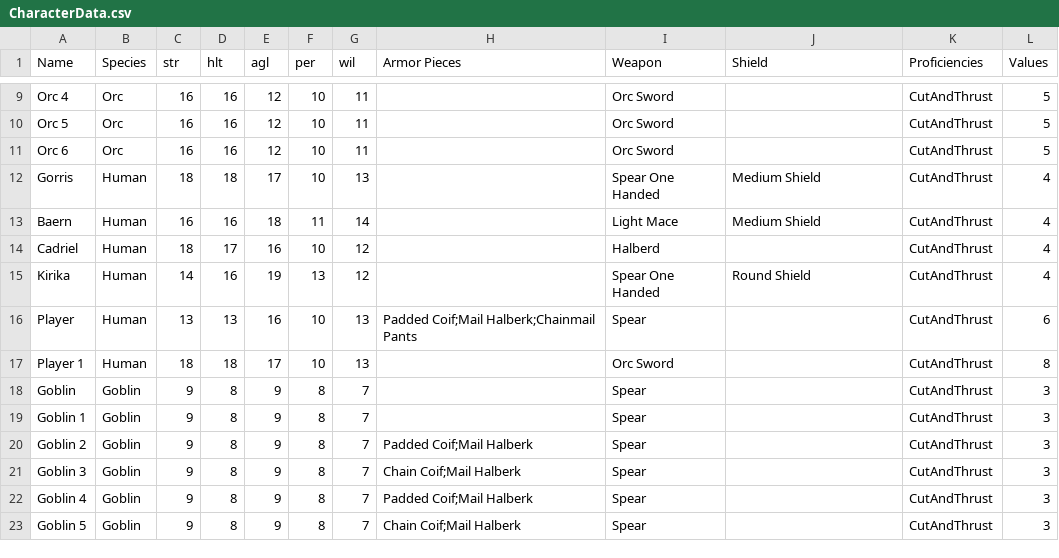
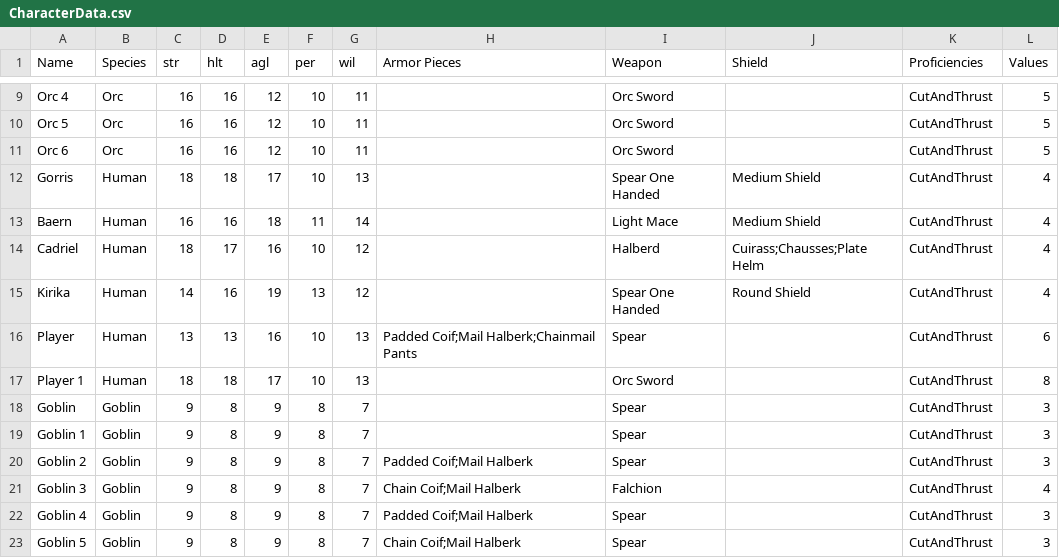
Before and after one commit to xanderBolinger/PremiumMilk, a CSV file: Assets/Resources/CharacterData.csv, drawn as a sheet; only a part is shown, gaps mark what is left out.

```diff
--- a/Assets/Resources/CharacterData.csv
+++ b/Assets/Resources/CharacterData.csv
@@ -13,3 +13,3 @@ Gorris,Human,18,18,17,10,13,,Spear One Handed,Medium Shield,CutAndThrust,4
 Baern,Human,16,16,18,11,14,,Light Mace,Medium Shield,CutAndThrust,4
-Cadriel,Human,18,17,16,10,12,,Halberd,,CutAndThrust,4
+Cadriel,Human,18,17,16,10,12,,Halberd,Cuirass;Chausses;Plate Helm,CutAndThrust,4
 Kirika,Human,14,16,19,13,12,,Spear One Handed,Round Shield,CutAndThrust,4
@@ -20,3 +20,3 @@ Goblin 1,Goblin,9,8,9,8,7,,Spear,,CutAndThrust,3
 Goblin 2,Goblin,9,8,9,8,7,Padded Coif;Mail Halberk,Spear,,CutAndThrust,3
-Goblin 3,Goblin,9,8,9,8,7,Chain Coif;Mail Halberk,Spear,,CutAndThrust,3
+Goblin 3,Goblin,9,8,9,8,7,Chain Coif;Mail Halberk,Falchion,,CutAndThrust,4
 Goblin 4,Goblin,9,8,9,8,7,Padded Coif;Mail Halberk,Spear,,CutAndThrust,3
```
Also changed, not shown: 1 other file.
